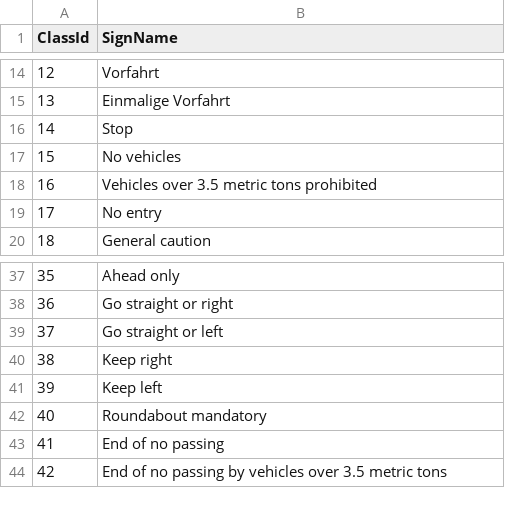
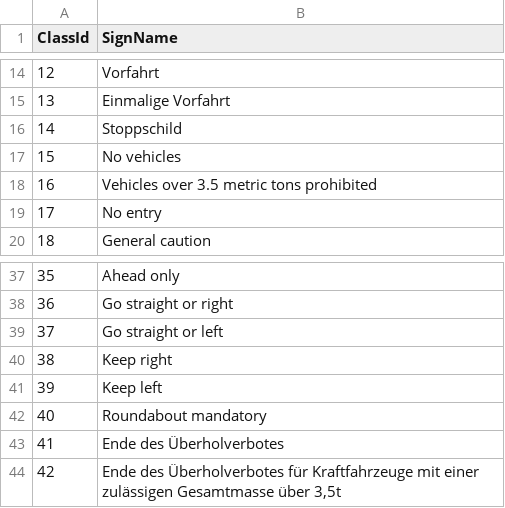
Before and after one commit to dippel-perk/informaticup, a CSV file: road_sign_names.csv, drawn as a sheet; only a part is shown, gaps mark what is left out.

```diff
--- a/road_sign_names.csv
+++ b/road_sign_names.csv
@@ -15,3 +15,3 @@ ClassId,SignName
 13,Einmalige Vorfahrt
-14,Stop
+14,Stoppschild
 15,No vehicles
@@ -42,3 +42,3 @@ ClassId,SignName
 40,Roundabout mandatory
-41,End of no passing
-42,End of no passing by vehicles over 3.5 metric tons
+41,Ende des Überholverbotes
+42,"Ende des Überholverbotes für Kraftfahrzeuge mit einer zulässigen Gesamtmasse über 3,5t"
```
Also changed, not shown: 7 other files.
